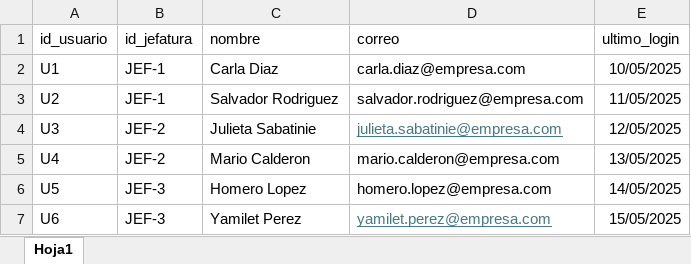
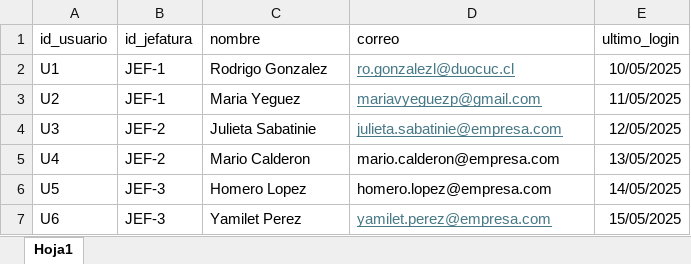
Before and after one commit to maverick0303/mvp, an Excel workbook: usuarios.xlsx, sheet Hoja1, drawn as a sheet; values as stored, in another font and other column widths than the file's, no borders; conditional formats not drawn; the diff names each change by its address in the sheet, - before the commit and + after, or states it on an @@ line.

Commit message:
Envia correo y correcion de nombre de jefatura

```diff
--- a/usuarios.xlsx (sheet Hoja1)
+++ b/usuarios.xlsx (sheet Hoja1)
-C2 (nombre): Carla Diaz
+C2 (nombre): Rodrigo Gonzalez
-D2 (correo): carla.diaz@empresa.com
+D2 (correo): ro.gonzalezl@duocuc.cl
@@ D2:D3 underline: off → on, text colour: black → #467886 @@
-C3 (nombre): Salvador Rodriguez
+C3 (nombre): Maria Yeguez
-D3 (correo): salvador.rodriguez@empresa.com
+D3 (correo): mariavyeguezp@gmail.com
```
Also changed, not shown: 9 other files.
